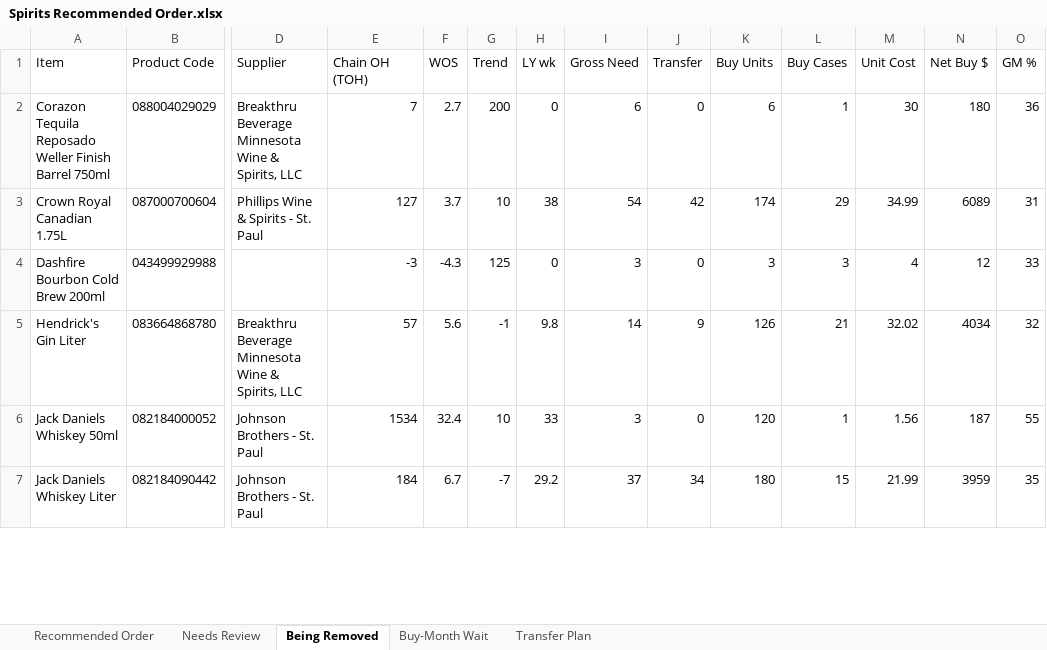
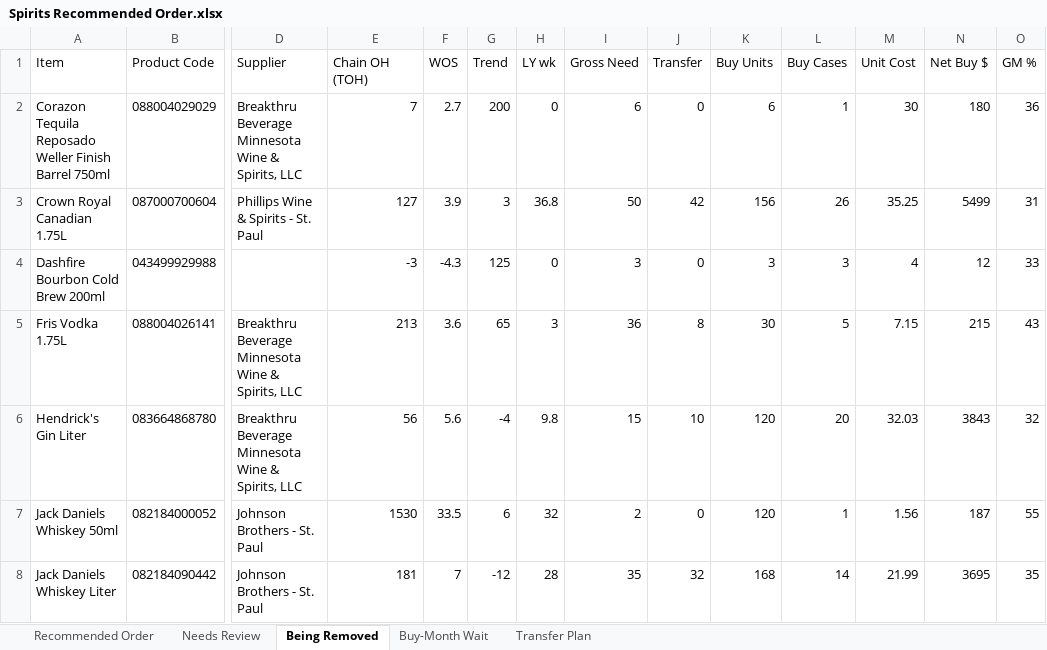
Before and after one commit to Akuklok/thc-dashboard, an Excel workbook: data/Spirits Recommended Order.xlsx, sheet Being Removed, drawn as a sheet; only a part is shown, gaps mark what is left out; values as stored, in another font and other column widths than the file's, no borders; addresses are those after the commit; rows hold the shown columns only; the diff covers the shown part only; the diff names each change by its address in the sheet, - before the commit and + after, or states it on an @@ line.

```diff
--- a/data/Spirits Recommended Order.xlsx (sheet Being Removed)
+++ b/data/Spirits Recommended Order.xlsx (sheet Being Removed)
-F3 (WOS): 3.7
+F3 (WOS): 3.9
-G3 (Trend): 10
+G3 (Trend): 3
-H3 (LY wk): 38
+H3 (LY wk): 36.8
-I3 (Gross Need): 54
+I3 (Gross Need): 50
-K3 (Buy Units): 174
+K3 (Buy Units): 156
-L3 (Buy Cases): 29
+L3 (Buy Cases): 26
-M3 (Unit Cost): 34.99
+M3 (Unit Cost): 35.25
-N3 (Net Buy $): 6089
+N3 (Net Buy $): 5499
+row 5: Fris Vodka 1.75L | 088004026141 | Breakthru Beverage Minnesota Wine & Spirits, LLC | 213 | 3.6 | 65 | 3 | 36 | 8 | 30 | 5 | 7.15 | 215 | 43
-E6 (Chain OH (TOH)): 57
+E6 (Chain OH (TOH)): 56
-G6 (Trend): -1
+G6 (Trend): -4
-I6 (Gross Need): 14
+I6 (Gross Need): 15
-J6 (Transfer): 9
+J6 (Transfer): 10
-K6 (Buy Units): 126
+K6 (Buy Units): 120
-L6 (Buy Cases): 21
+L6 (Buy Cases): 20
-M6 (Unit Cost): 32.02
+M6 (Unit Cost): 32.03
-N6 (Net Buy $): 4034
+N6 (Net Buy $): 3843
-E7 (Chain OH (TOH)): 1534
+E7 (Chain OH (TOH)): 1530
-F7 (WOS): 32.4
+F7 (WOS): 33.5
-G7 (Trend): 10
+G7 (Trend): 6
-H7 (LY wk): 33
+H7 (LY wk): 32
-I7 (Gross Need): 3
+I7 (Gross Need): 2
-E8 (Chain OH (TOH)): 184
+E8 (Chain OH (TOH)): 181
-F8 (WOS): 6.7
+F8 (WOS): 7
-G8 (Trend): -7
+G8 (Trend): -12
-H8 (LY wk): 29.2
+H8 (LY wk): 28
-I8 (Gross Need): 37
+I8 (Gross Need): 35
-J8 (Transfer): 34
+J8 (Transfer): 32
-K8 (Buy Units): 180
+K8 (Buy Units): 168
-L8 (Buy Cases): 15
+L8 (Buy Cases): 14
-N8 (Net Buy $): 3959
+N8 (Net Buy $): 3695
```
Also changed, not shown: 1 added row, 2 removed rows and 162 edited cells elsewhere in this sheet, sheet Transfer Plan, sheet Recommended Order, sheet Needs Review, sheet Buy-Month Wait, data/Beer Recommended Order.xlsx, data/Other Recommended Order.xlsx, 26 other files.
